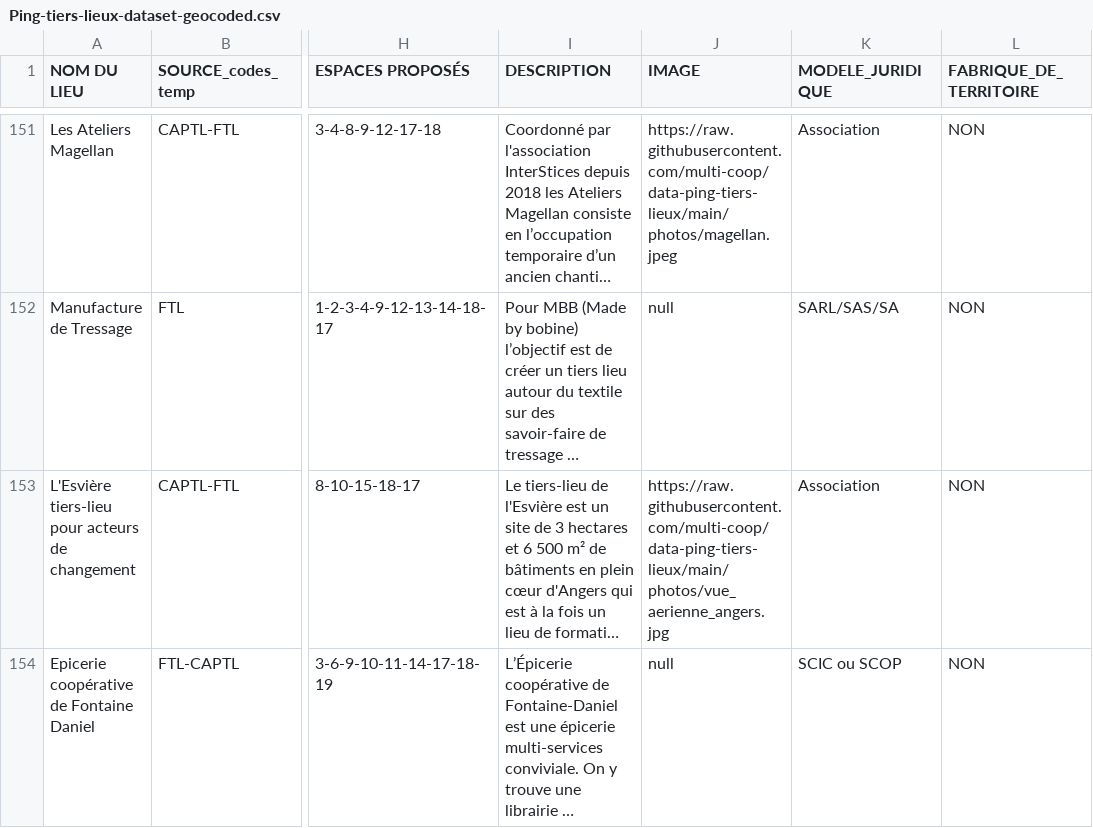
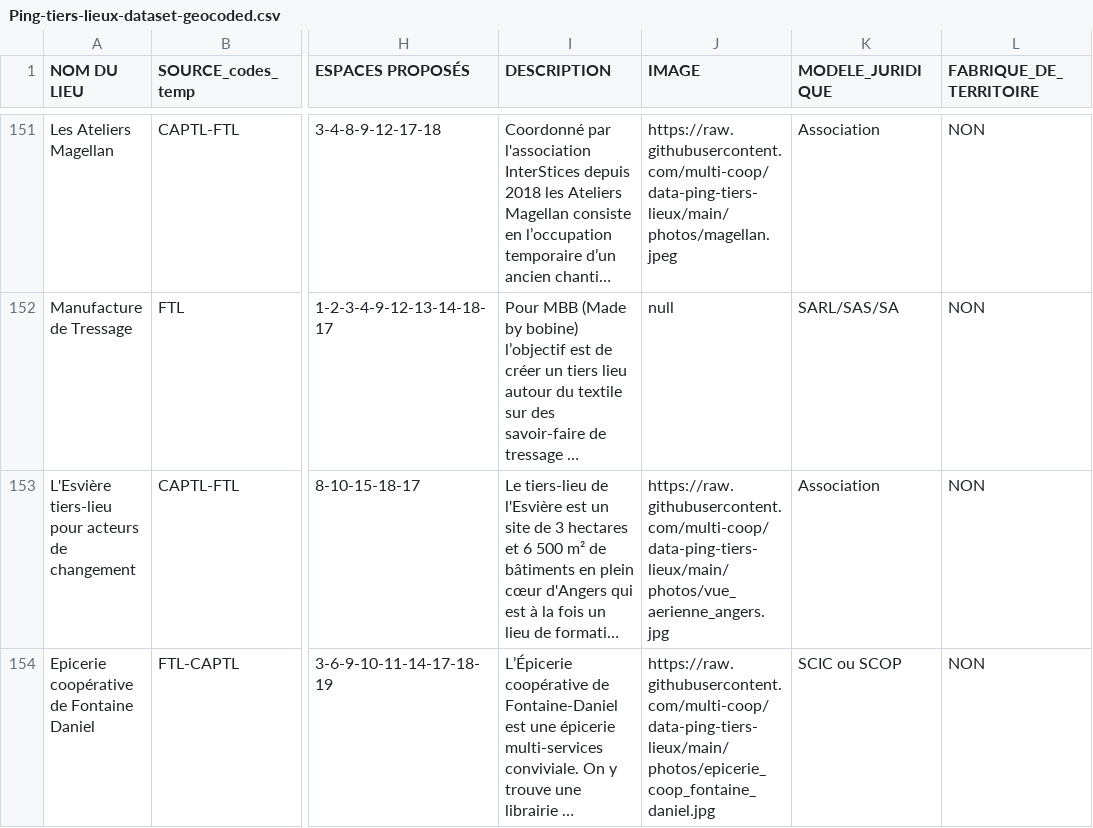
Before and after one commit to multi-coop/data-ping, a CSV file: csv/geocoding/Ping-tiers-lieux-dataset-geocoded.csv, drawn as a sheet; only a part is shown, gaps mark what is left out; long unchanged cells end in …; the diff covers the shown part only; the diff names each change by its address in the sheet, - before the commit and + after, or states it on an @@ line.

Commit message:
Commit on branch 'datami-2024-01-09-ping-tiers-lieux-dataset-geocoded-csv-819d6779-937f-4ace-b5ac-5f32c7a253fc' Date: 1/9/2024 Time: 3:26:50 PM ----
Contribution from:

User name : Meven
Email : meven@pingbase.net

```diff
--- a/csv/geocoding/Ping-tiers-lieux-dataset-geocoded.csv
+++ b/csv/geocoding/Ping-tiers-lieux-dataset-geocoded.csv
-J154 (IMAGE): null
+J154 (IMAGE): https://raw.githubusercontent.com/multi-coop/data-ping-tiers-lieux/main/photos/epicerie_coop_fontaine_daniel.jpg
```
Also changed, not shown: 1 added row elsewhere in this file.
